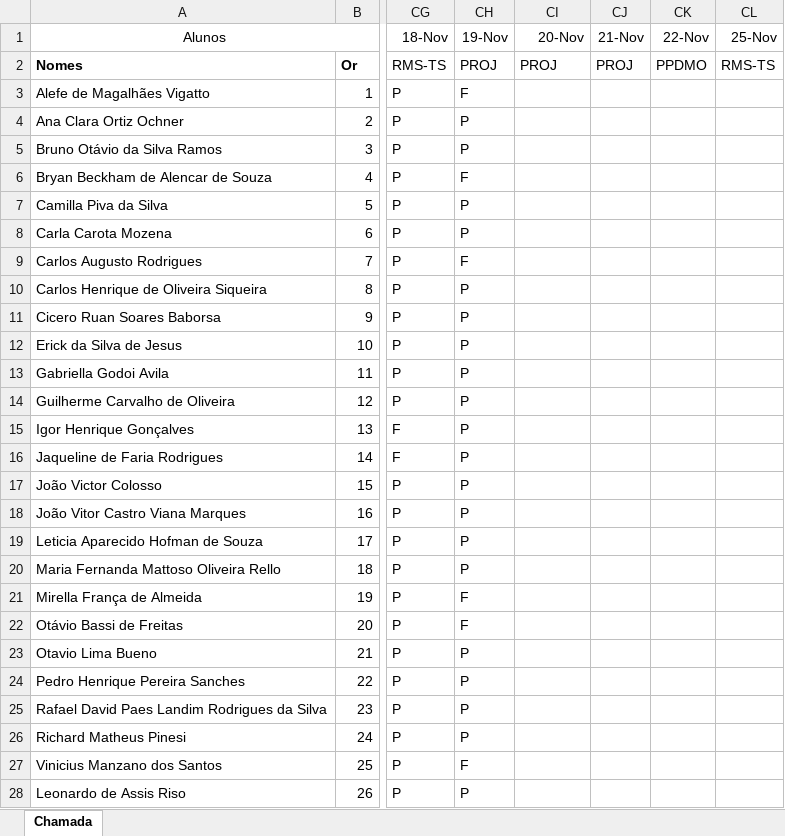
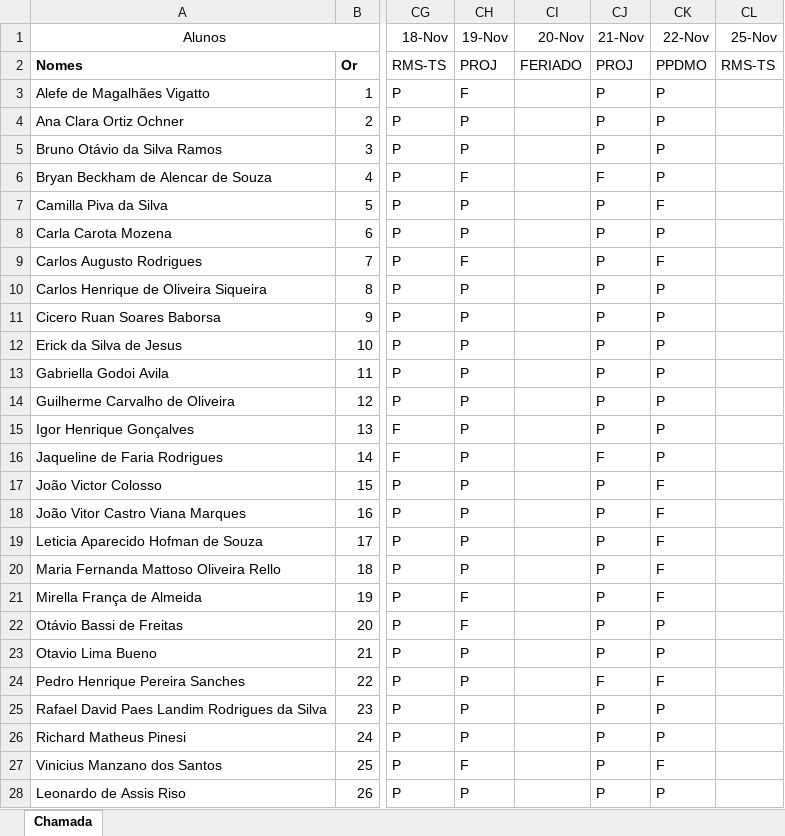
Before and after one commit to wellifabio/senai2024, an Excel workbook: ds/3des/frequencia.xlsx, sheet Chamada, drawn as a sheet; only a part is shown, gaps mark what is left out; values as stored, in another font and other column widths than the file's, no borders; conditional formats not drawn; the diff names each change by its address in the sheet, - before the commit and + after, or states it on an @@ line.

Commit message:
chamada

```diff
--- a/ds/3des/frequencia.xlsx (sheet Chamada)
+++ b/ds/3des/frequencia.xlsx (sheet Chamada)
-CI2 (20-Nov): PROJ
+CI2 (20-Nov): FERIADO
-CJ3:CJ5 (21-Nov): (empty)
+CJ3:CJ5 (21-Nov): P
-CK3:CK6 (22-Nov): (empty)
+CK3:CK6 (22-Nov): P
-CJ6 (21-Nov): (empty)
+CJ6 (21-Nov): F
-CJ7:CJ15 (21-Nov): (empty)
+CJ7:CJ15 (21-Nov): P
-CK7 (22-Nov): (empty)
+CK7 (22-Nov): F
-CK8 (22-Nov): (empty)
+CK8 (22-Nov): P
-CK9 (22-Nov): (empty)
+CK9 (22-Nov): F
-CK10:CK16 (22-Nov): (empty)
+CK10:CK16 (22-Nov): P
-CJ16 (21-Nov): (empty)
+CJ16 (21-Nov): F
-CJ17:CJ23 (21-Nov): (empty)
+CJ17:CJ23 (21-Nov): P
-CK17:CK21 (22-Nov): (empty)
+CK17:CK21 (22-Nov): F
-CK22:CK23 (22-Nov): (empty)
+CK22:CK23 (22-Nov): P
-CJ24 (21-Nov): (empty)
+CJ24 (21-Nov): F
-CK24 (22-Nov): (empty)
+CK24 (22-Nov): F
-CJ25:CJ28 (21-Nov): (empty)
+CJ25:CJ28 (21-Nov): P
-CK25:CK26 (22-Nov): (empty)
+CK25:CK26 (22-Nov): P
-CK27 (22-Nov): (empty)
+CK27 (22-Nov): F
-CK28 (22-Nov): (empty)
+CK28 (22-Nov): P
```
